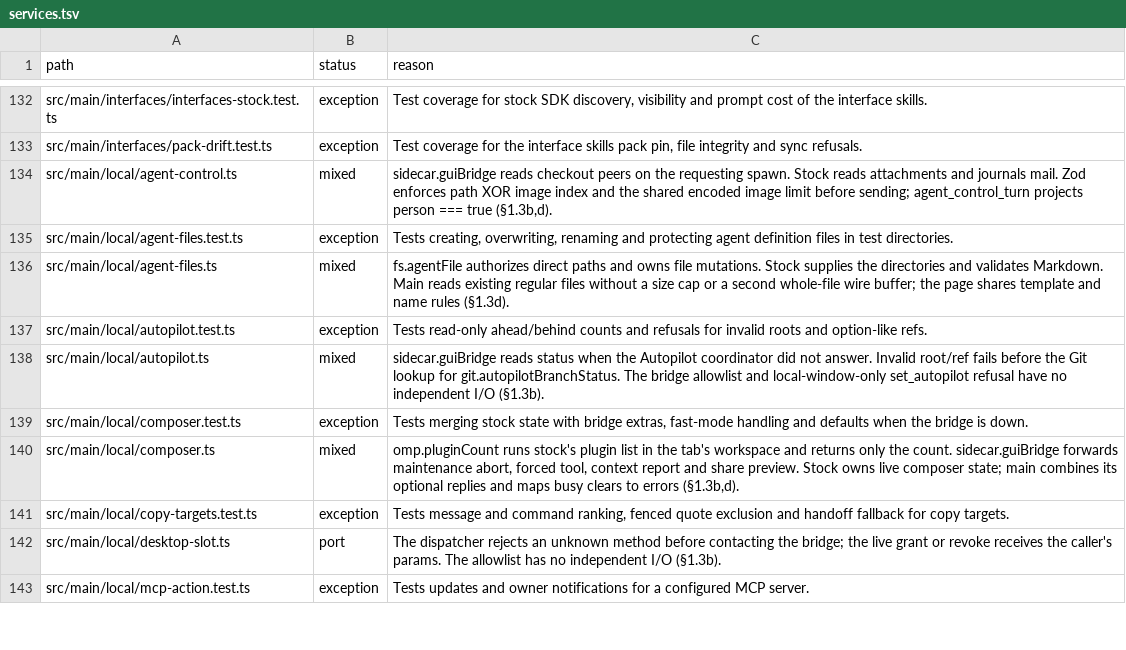
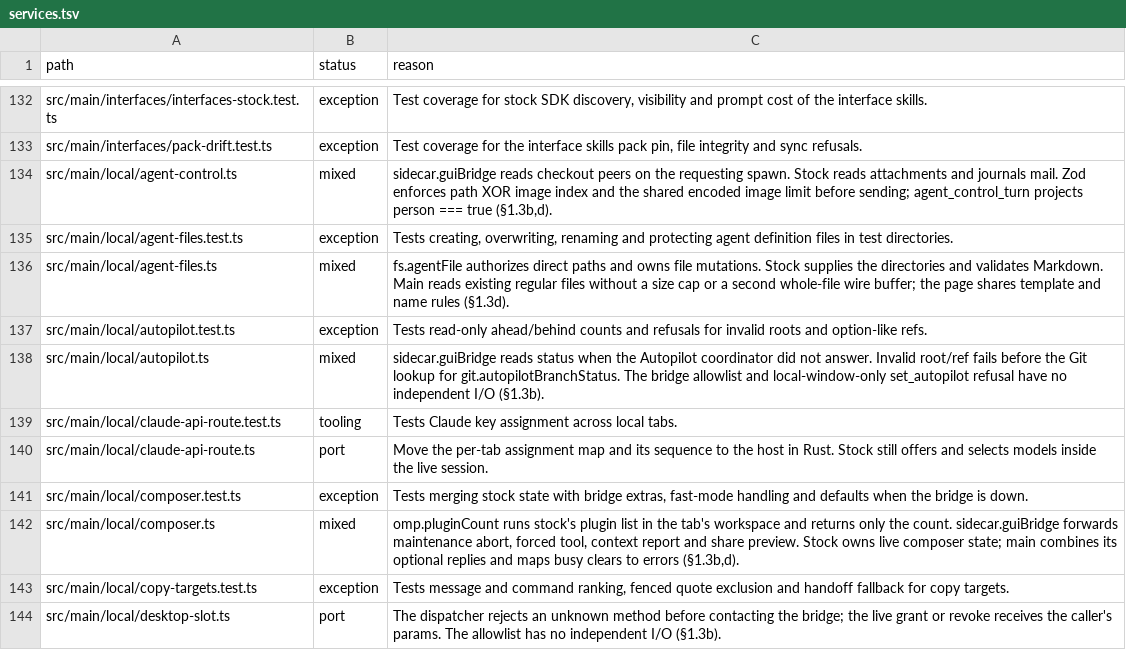
Before and after one commit to seuput-inc/ompdesk, a TSV file: docs/rust-inventory/services.tsv, drawn as a sheet; only a part is shown, gaps mark what is left out; the shorter side is filled out with more unchanged rows; the diff names each change by its address in the sheet, - before the commit and + after, or states it on an @@ line.

```diff
--- a/docs/rust-inventory/services.tsv
+++ b/docs/rust-inventory/services.tsv
+row 139: src/main/local/claude-api-route.test.ts | tooling | Tests Claude key assignment across local tabs.
+row 140: src/main/local/claude-api-route.ts | port | Move the per-tab assignment map and its sequence to the host in Rust. Stock still offers and selects models inside the live session.
```
Also changed, not shown: docs/rust-inventory/host-imports.tsv, docs/rust-inventory/root.tsv, 8 other files.
